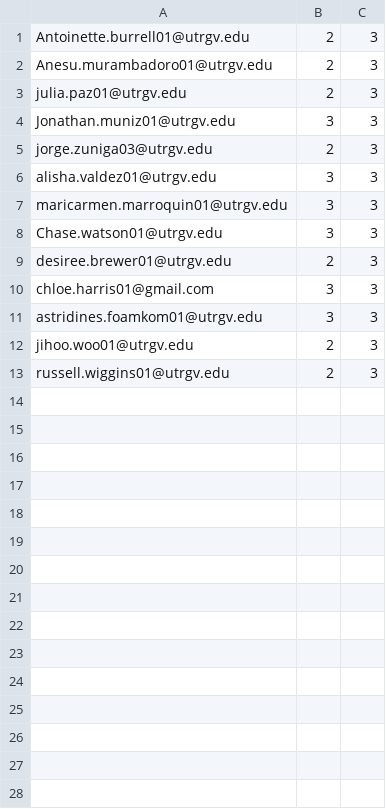
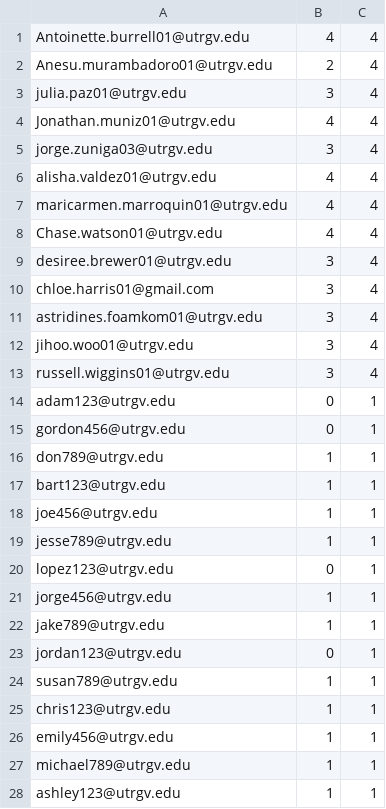
Before and after one commit to qiaomein/student_clinic_scheduler, a CSV file: tracker.csv, drawn as a sheet; only a part is shown; the diff covers the shown part only.

Commit message:
fixed tracker to include previous data

```diff
--- a/tracker.csv
+++ b/tracker.csv
@@ -1,13 +1,28 @@
-Antoinette.burrell01@utrgv.edu,2,3
-Anesu.murambadoro01@utrgv.edu,2,3
-julia.paz01@utrgv.edu,2,3
-Jonathan.muniz01@utrgv.edu,3,3
-jorge.zuniga03@utrgv.edu,2,3
-alisha.valdez01@utrgv.edu,3,3
-maricarmen.marroquin01@utrgv.edu,3,3
-Chase.watson01@utrgv.edu,3,3
-desiree.brewer01@utrgv.edu,2,3
-chloe.harris01@gmail.com,3,3
-astridines.foamkom01@utrgv.edu,3,3
-jihoo.woo01@utrgv.edu,2,3
-russell.wiggins01@utrgv.edu,2,3
+Antoinette.burrell01@utrgv.edu,4,4
+Anesu.murambadoro01@utrgv.edu,2,4
+julia.paz01@utrgv.edu,3,4
+Jonathan.muniz01@utrgv.edu,4,4
+jorge.zuniga03@utrgv.edu,3,4
+alisha.valdez01@utrgv.edu,4,4
+maricarmen.marroquin01@utrgv.edu,4,4
+Chase.watson01@utrgv.edu,4,4
+desiree.brewer01@utrgv.edu,3,4
+chloe.harris01@gmail.com,3,4
+astridines.foamkom01@utrgv.edu,3,4
+jihoo.woo01@utrgv.edu,3,4
+russell.wiggins01@utrgv.edu,3,4
+adam123@utrgv.edu,0,1
+gordon456@utrgv.edu,0,1
+don789@utrgv.edu,1,1
+bart123@utrgv.edu,1,1
+joe456@utrgv.edu,1,1
+jesse789@utrgv.edu,1,1
+lopez123@utrgv.edu,0,1
+jorge456@utrgv.edu,1,1
+jake789@utrgv.edu,1,1
+jordan123@utrgv.edu,0,1
+susan789@utrgv.edu,1,1
+chris123@utrgv.edu,1,1
+emily456@utrgv.edu,1,1
+michael789@utrgv.edu,1,1
+ashley123@utrgv.edu,1,1
```
Also changed, not shown: 14 added rows elsewhere in this file, 2 other files.
